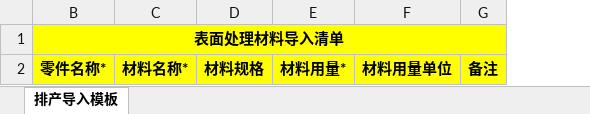
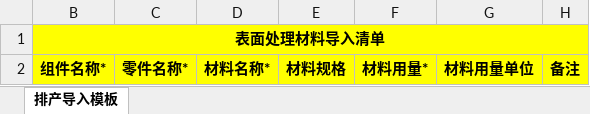
Before and after one commit to flaglinlinna/huayu_mes, an Excel workbook: src/main/resources/static/excelFile/表面处理材料模板.xlsx, sheet 排产导入模板, drawn as a sheet; values as stored, in another font and other column widths than the file's, no borders; removed rows and columns are numbered as before the commit, all else as after; the diff names each change by its address in the sheet, - before the commit and + after, or states it on an @@ line.

```diff
--- a/src/main/resources/static/excelFile/表面处理材料模板.xlsx (sheet 排产导入模板)
+++ b/src/main/resources/static/excelFile/表面处理材料模板.xlsx (sheet 排产导入模板)
+column B, rows 1-2: 表面处理材料导入清单 | 组件名称*
-C1: 表面处理材料导入清单
+C1: (empty)
-B1:G1 merged
```
Also changed, not shown: src/main/resources/static/excelFile/五金材料模板.xlsx, src/main/resources/static/excelFile/注塑材料模板.xlsx, 26 other files.
